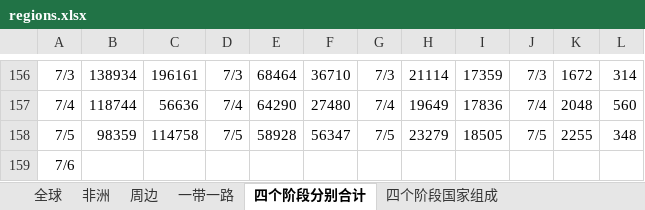
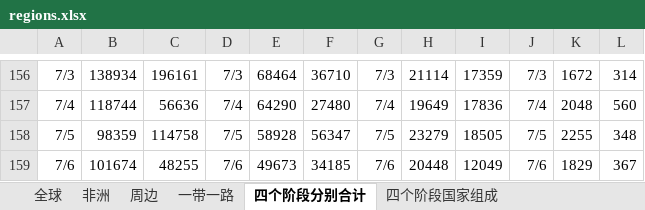
Before and after one commit to xkKevin/VisCOVID, an Excel workbook: handleData/data/regions.xlsx, sheet 四个阶段分别合计, drawn as a sheet; only a part is shown, gaps mark what is left out; values as stored, in another font and other column widths than the file's, no borders; the diff names each change by its address in the sheet, - before the commit and + after, or states it on an @@ line.

```diff
--- a/handleData/data/regions.xlsx (sheet 四个阶段分别合计)
+++ b/handleData/data/regions.xlsx (sheet 四个阶段分别合计)
-B159: (empty)
+B159: 101674
-C159: (empty)
+C159: 48255
-D159: (empty)
+D159: 7/6
-E159: (empty)
+E159: 49673
-F159: (empty)
+F159: 34185
-G159: (empty)
+G159: 7/6
-H159: (empty)
+H159: 20448
-I159: (empty)
+I159: 12049
-J159: (empty)
+J159: 7/6
-K159: (empty)
+K159: 1829
-L159: (empty)
+L159: 367
```
Also changed, not shown: sheet 非洲, sheet 周边, sheet 一带一路, sheet 全球, 9 other files.
